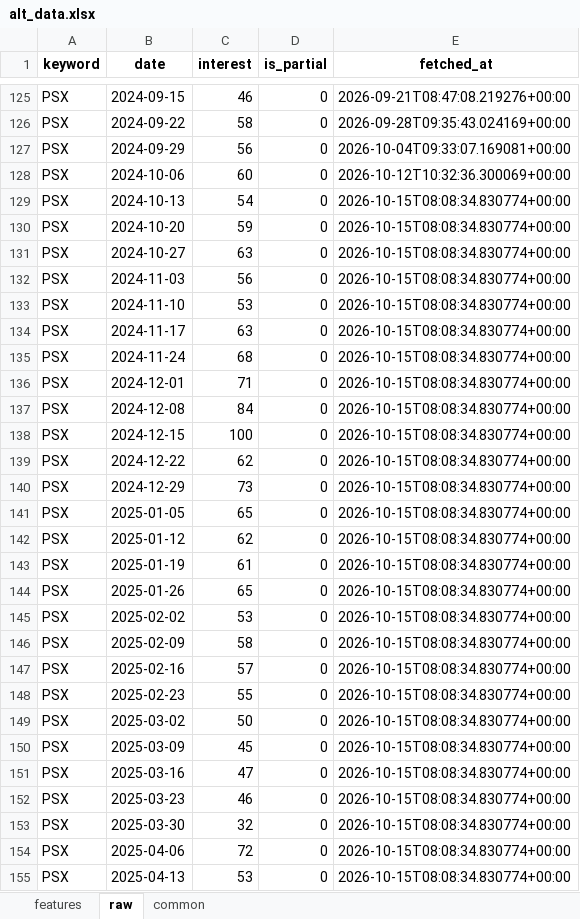
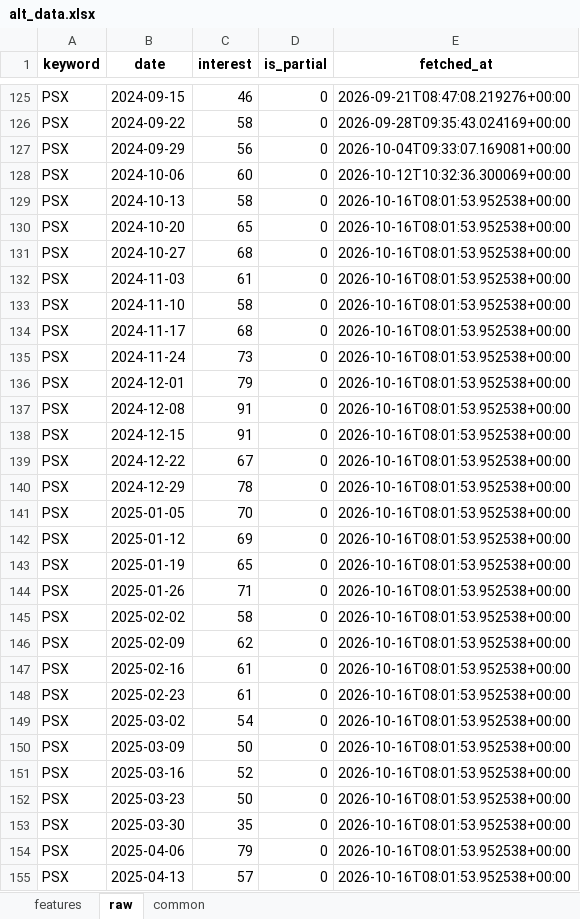
Before and after one commit to Alphaworkss/Fund-Forge, an Excel workbook: Google_Trends_Pipeline/alt_data.xlsx, sheet raw, drawn as a sheet; only a part is shown, gaps mark what is left out; values as stored, in another font and other column widths than the file's, no borders; the diff covers the shown part only; the diff names each change by its address in the sheet, - before the commit and + after, or states it on an @@ line.

```diff
--- a/Google_Trends_Pipeline/alt_data.xlsx (sheet raw)
+++ b/Google_Trends_Pipeline/alt_data.xlsx (sheet raw)
-C129 (interest): 54
+C129 (interest): 58
-E129:E155 (fetched_at): 2026-10-15T08:08:34.830774+00:00
+E129:E155 (fetched_at): 2026-10-16T08:01:53.952538+00:00
-C130 (interest): 59
+C130 (interest): 65
-C131 (interest): 63
+C131 (interest): 68
-C132 (interest): 56
+C132 (interest): 61
-C133 (interest): 53
+C133 (interest): 58
-C134 (interest): 63
+C134 (interest): 68
-C135 (interest): 68
+C135 (interest): 73
-C136 (interest): 71
+C136 (interest): 79
-C137 (interest): 84
+C137 (interest): 91
-C138 (interest): 100
+C138 (interest): 91
-C139 (interest): 62
+C139 (interest): 67
-C140 (interest): 73
+C140 (interest): 78
-C141 (interest): 65
+C141 (interest): 70
-C142 (interest): 62
+C142 (interest): 69
-C143 (interest): 61
+C143 (interest): 65
-C144 (interest): 65
+C144 (interest): 71
-C145 (interest): 53
+C145 (interest): 58
-C146 (interest): 58
+C146 (interest): 62
-C147 (interest): 57
+C147 (interest): 61
-C148 (interest): 55
+C148 (interest): 61
-C149 (interest): 50
+C149 (interest): 54
-C150 (interest): 45
+C150 (interest): 50
-C151 (interest): 47
+C151 (interest): 52
-C152 (interest): 46
+C152 (interest): 50
-C153 (interest): 32
+C153 (interest): 35
-C154 (interest): 72
+C154 (interest): 79
-C155 (interest): 53
+C155 (interest): 57
```
Also changed, not shown: 667 edited cells elsewhere in this sheet, sheet features, sheet common, 1 other file.
